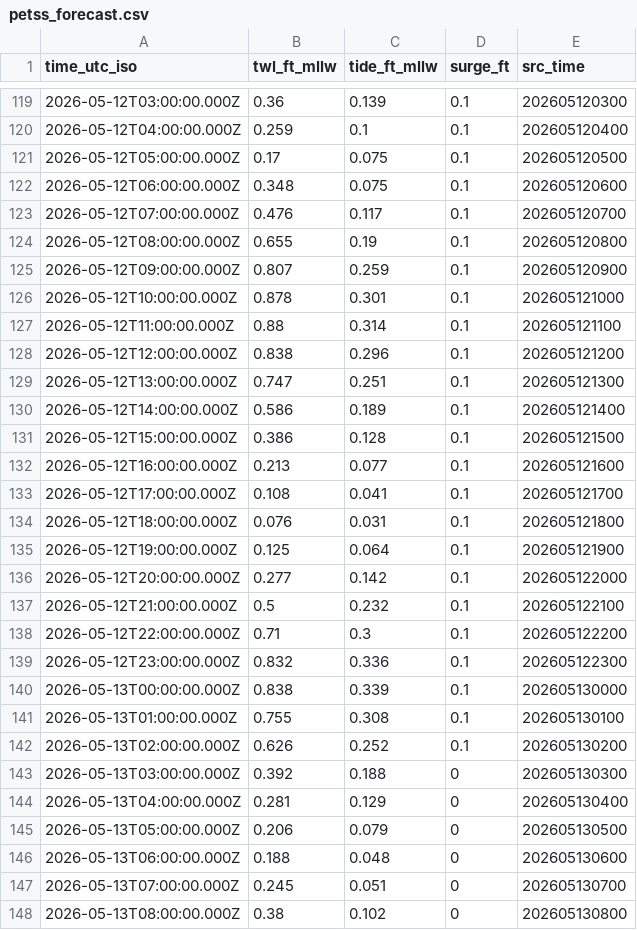
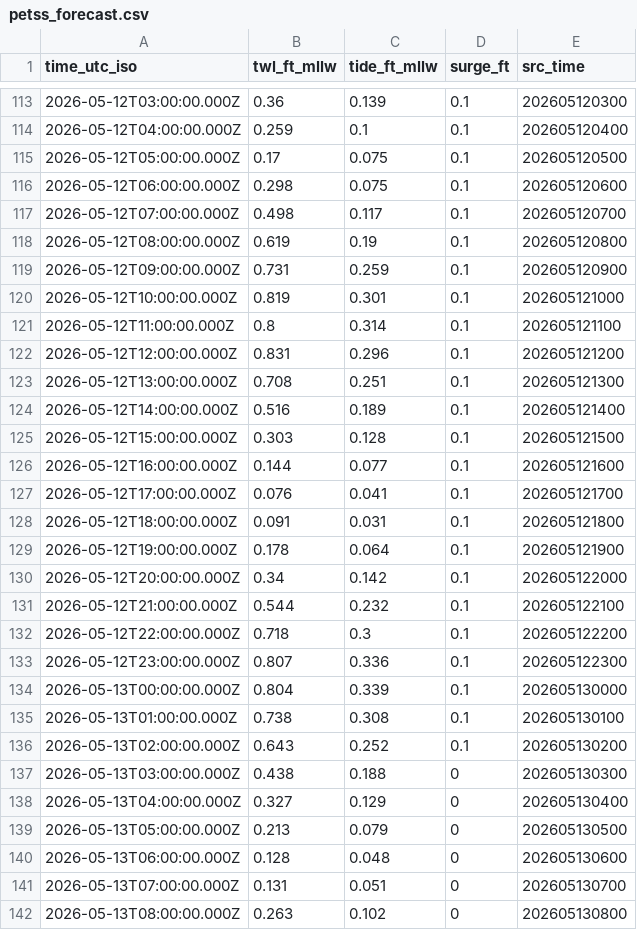
Before and after one commit to hondrospj/Waretown, a CSV file: data/petss_forecast.csv, drawn as a sheet; only a part is shown, gaps mark what is left out; the diff covers the shown part only.

```diff
--- a/data/petss_forecast.csv
+++ b/data/petss_forecast.csv
@@ -121,28 +115,28 @@ time_utc_iso,twl_ft_mllw,tide_ft_mllw,surge_ft,src_time
 2026-05-12T05:00:00.000Z,0.17,0.075,0.1,202605120500
-2026-05-12T06:00:00.000Z,0.348,0.075,0.1,202605120600
-2026-05-12T07:00:00.000Z,0.476,0.117,0.1,202605120700
-2026-05-12T08:00:00.000Z,0.655,0.19,0.1,202605120800
-2026-05-12T09:00:00.000Z,0.807,0.259,0.1,202605120900
-2026-05-12T10:00:00.000Z,0.878,0.301,0.1,202605121000
-2026-05-12T11:00:00.000Z,0.88,0.314,0.1,202605121100
-2026-05-12T12:00:00.000Z,0.838,0.296,0.1,202605121200
-2026-05-12T13:00:00.000Z,0.747,0.251,0.1,202605121300
-2026-05-12T14:00:00.000Z,0.586,0.189,0.1,202605121400
-2026-05-12T15:00:00.000Z,0.386,0.128,0.1,202605121500
-2026-05-12T16:00:00.000Z,0.213,0.077,0.1,202605121600
-2026-05-12T17:00:00.000Z,0.108,0.041,0.1,202605121700
-2026-05-12T18:00:00.000Z,0.076,0.031,0.1,202605121800
-2026-05-12T19:00:00.000Z,0.125,0.064,0.1,202605121900
-2026-05-12T20:00:00.000Z,0.277,0.142,0.1,202605122000
-2026-05-12T21:00:00.000Z,0.5,0.232,0.1,202605122100
-2026-05-12T22:00:00.000Z,0.71,0.3,0.1,202605122200
-2026-05-12T23:00:00.000Z,0.832,0.336,0.1,202605122300
-2026-05-13T00:00:00.000Z,0.838,0.339,0.1,202605130000
-2026-05-13T01:00:00.000Z,0.755,0.308,0.1,202605130100
-2026-05-13T02:00:00.000Z,0.626,0.252,0.1,202605130200
-2026-05-13T03:00:00.000Z,0.392,0.188,0,202605130300
-2026-05-13T04:00:00.000Z,0.281,0.129,0,202605130400
-2026-05-13T05:00:00.000Z,0.206,0.079,0,202605130500
-2026-05-13T06:00:00.000Z,0.188,0.048,0,202605130600
-2026-05-13T07:00:00.000Z,0.245,0.051,0,202605130700
-2026-05-13T08:00:00.000Z,0.38,0.102,0,202605130800
+2026-05-12T06:00:00.000Z,0.298,0.075,0.1,202605120600
+2026-05-12T07:00:00.000Z,0.498,0.117,0.1,202605120700
+2026-05-12T08:00:00.000Z,0.619,0.19,0.1,202605120800
+2026-05-12T09:00:00.000Z,0.731,0.259,0.1,202605120900
+2026-05-12T10:00:00.000Z,0.819,0.301,0.1,202605121000
+2026-05-12T11:00:00.000Z,0.8,0.314,0.1,202605121100
+2026-05-12T12:00:00.000Z,0.831,0.296,0.1,202605121200
+2026-05-12T13:00:00.000Z,0.708,0.251,0.1,202605121300
+2026-05-12T14:00:00.000Z,0.516,0.189,0.1,202605121400
+2026-05-12T15:00:00.000Z,0.303,0.128,0.1,202605121500
+2026-05-12T16:00:00.000Z,0.144,0.077,0.1,202605121600
+2026-05-12T17:00:00.000Z,0.076,0.041,0.1,202605121700
+2026-05-12T18:00:00.000Z,0.091,0.031,0.1,202605121800
+2026-05-12T19:00:00.000Z,0.178,0.064,0.1,202605121900
+2026-05-12T20:00:00.000Z,0.34,0.142,0.1,202605122000
+2026-05-12T21:00:00.000Z,0.544,0.232,0.1,202605122100
+2026-05-12T22:00:00.000Z,0.718,0.3,0.1,202605122200
+2026-05-12T23:00:00.000Z,0.807,0.336,0.1,202605122300
+2026-05-13T00:00:00.000Z,0.804,0.339,0.1,202605130000
+2026-05-13T01:00:00.000Z,0.738,0.308,0.1,202605130100
+2026-05-13T02:00:00.000Z,0.643,0.252,0.1,202605130200
+2026-05-13T03:00:00.000Z,0.438,0.188,0,202605130300
+2026-05-13T04:00:00.000Z,0.327,0.129,0,202605130400
+2026-05-13T05:00:00.000Z,0.213,0.079,0,202605130500
+2026-05-13T06:00:00.000Z,0.128,0.048,0,202605130600
+2026-05-13T07:00:00.000Z,0.131,0.051,0,202605130700
+2026-05-13T08:00:00.000Z,0.263,0.102,0,202605130800
```
Also changed, not shown: 6 added rows, 6 removed rows and 86 edited cells elsewhere in this file, 3 other files.
